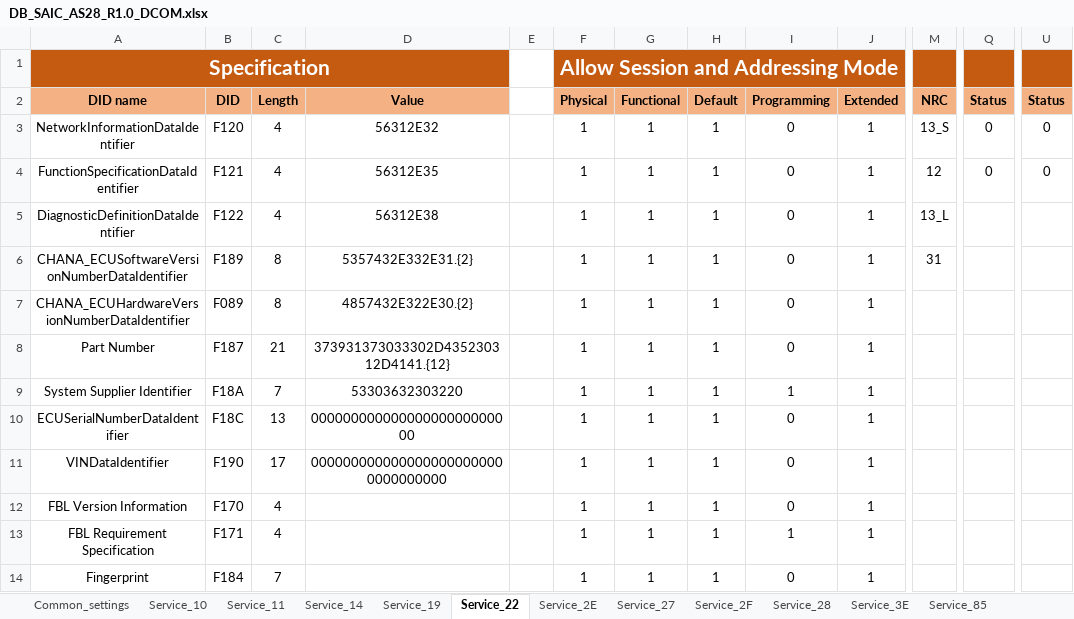
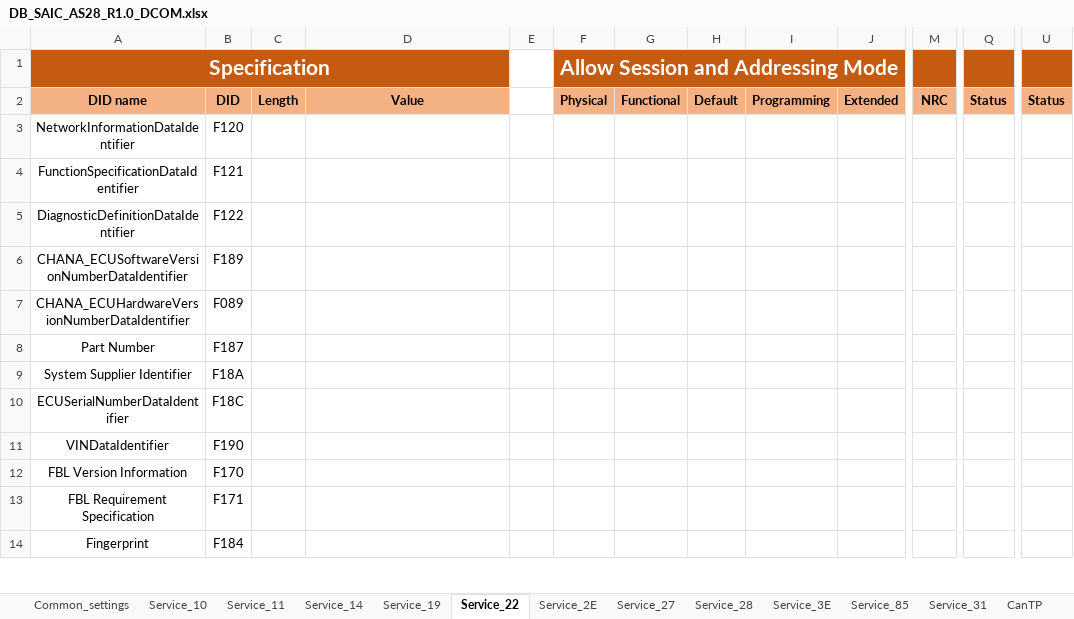
Before and after one commit to HyNguyenAnh/DCOM_TestcaseTool, an Excel workbook: dcomtestcasegeneration/Database/DB_SAIC_AS28_R1.0_DCOM.xlsx, sheet Service_22, drawn as a sheet; only a part is shown, gaps mark what is left out; values as stored, in another font and other column widths than the file's, no borders; the diff covers the shown part only; the diff names each change by its address in the sheet, - before the commit and + after, or states it on an @@ line.

```diff
--- a/dcomtestcasegeneration/Database/DB_SAIC_AS28_R1.0_DCOM.xlsx (sheet Service_22)
+++ b/dcomtestcasegeneration/Database/DB_SAIC_AS28_R1.0_DCOM.xlsx (sheet Service_22)
-sheet tab: Service_2F
+sheet tab: CanTP
@@ sheet tab order changed: Common_settings | Service_10 | Service_11 | Service_14 | Service_19 | Service_22 | Service_2E | Service_27 | Service_28 | Service_3E | Service_85 | Service_31 | CanTP @@
-C3:C5: 4
+C3:C5: (empty)
-D3: 56312E32
+D3: (empty)
-F3:F14: 1
+F3:F14: (empty)
-G3:G14: 1
+G3:G14: (empty)
-H3:H14: 1
+H3:H14: (empty)
-I3:I8: 0
+I3:I8: (empty)
-J3:J14: 1
+J3:J14: (empty)
-M3: 13_S
+M3: (empty)
-Q3:Q4: 0
+Q3:Q4: (empty)
-U3:U4: 0
+U3:U4: (empty)
-D4: 56312E35
+D4: (empty)
-M4: 12
+M4: (empty)
-D5: 56312E38
+D5: (empty)
-M5: 13_L
+M5: (empty)
-C6:C7: 8
+C6:C7: (empty)
-D6: 5357432E332E31.{2}
+D6: (empty)
-M6: 31
+M6: (empty)
-D7: 4857432E322E30.{2}
+D7: (empty)
-C8: 21
+C8: (empty)
-D8: 373931373033302D435230312D4141.{12}
+D8: (empty)
-C9: 7
+C9: (empty)
-D9: 53303632303220
+D9: (empty)
-I9: 1
+I9: (empty)
-C10: 13
+C10: (empty)
-D10: 00000000000000000000000000
+D10: (empty)
-I10:I12: 0
+I10:I12: (empty)
-C11: 17
+C11: (empty)
-D11: 0000000000000000000000000000000000
+D11: (empty)
-C12:C13: 4
+C12:C13: (empty)
-I13: 1
+I13: (empty)
-C14: 7
+C14: (empty)
-I14: 0
+I14: (empty)
```
Also changed, not shown: 151 edited cells elsewhere in this sheet, sheet Service_2E, sheet Service_28, sheet Service_31, sheet Service_3E, sheet Service_27, sheet CanTP, 6 more sheets, other sheet tabs, dcomtestcasegeneration/Source/dcom/bin/Debug/DB/Template.xlsx, 26 other files.
